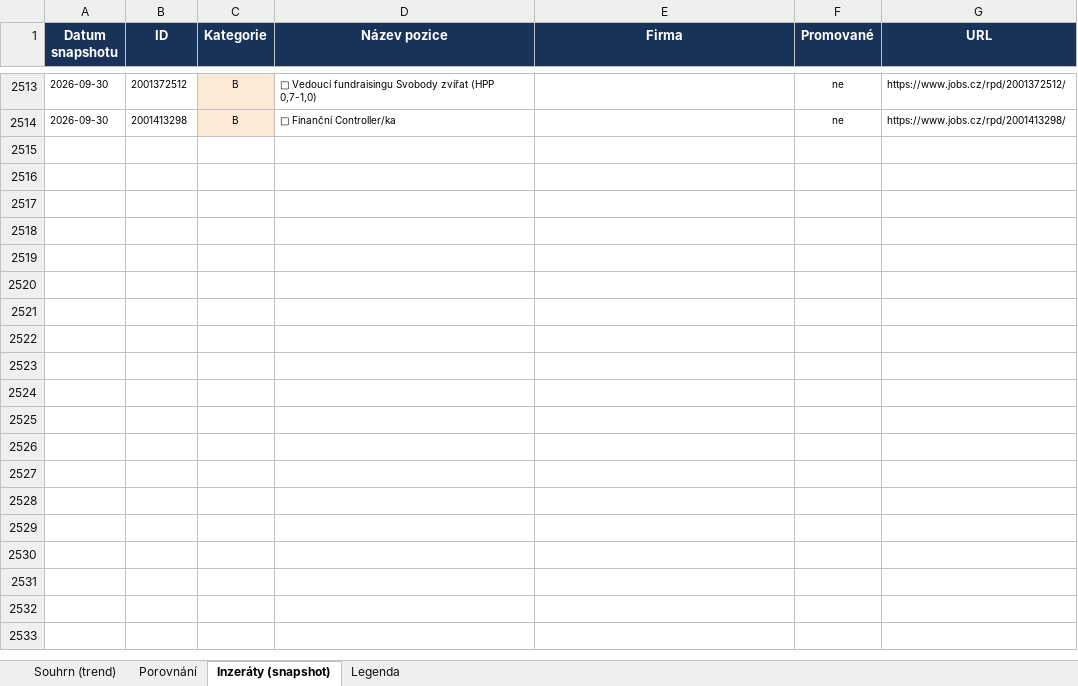
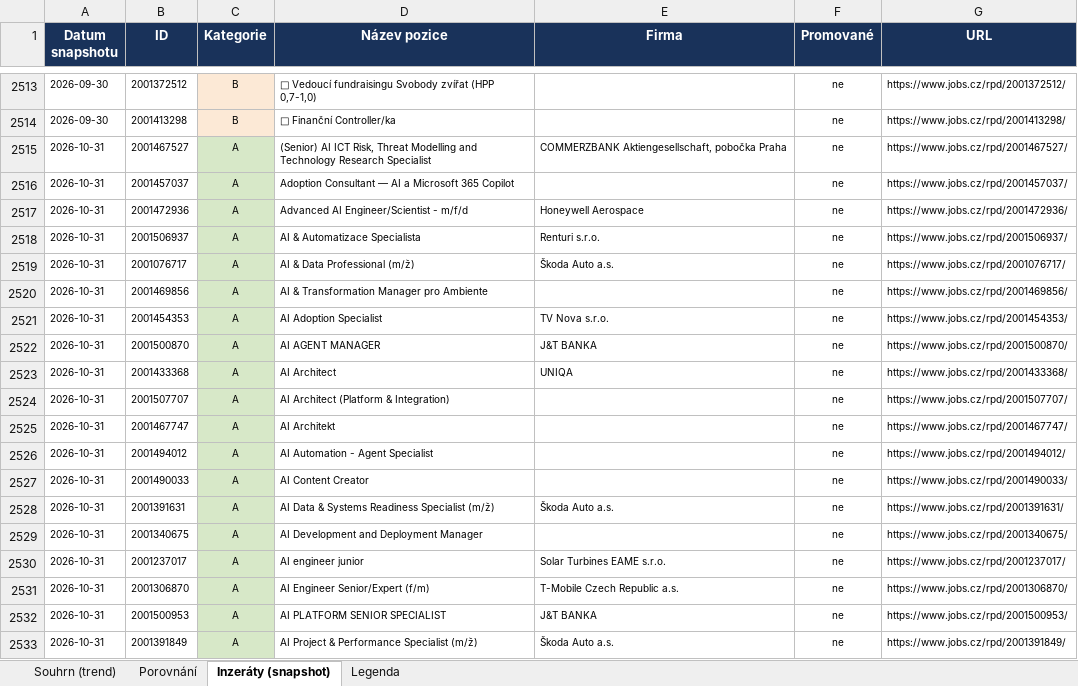
Before and after one commit to kozubektp/jobscz-ai-tracker, an Excel workbook: AI_jobs_tracker_jobscz.xlsx, sheet Inzeráty (snapshot), drawn as a sheet; only a part is shown, gaps mark what is left out; values as stored, in another font and other column widths than the file's, no borders; the diff covers the shown part only; the diff names each change by its address in the sheet, - before the commit and + after, or states it on an @@ line.

```diff
--- a/AI_jobs_tracker_jobscz.xlsx (sheet Inzeráty (snapshot))
+++ b/AI_jobs_tracker_jobscz.xlsx (sheet Inzeráty (snapshot))
+row 2515: 2026-10-31 | 2001467527 | A | (Senior) AI ICT Risk, Threat Modelling and Technology Research Specialist | COMMERZBANK Aktiengesellschaft, pobočka Praha | ne | https://www.jobs.cz/rpd/2001467527/
+row 2516: 2026-10-31 | 2001457037 | A | Adoption Consultant — AI a Microsoft 365 Copilot |  | ne | https://www.jobs.cz/rpd/2001457037/
+row 2517: 2026-10-31 | 2001472936 | A | Advanced AI Engineer/Scientist - m/f/d | Honeywell Aerospace | ne | https://www.jobs.cz/rpd/2001472936/
+row 2518: 2026-10-31 | 2001506937 | A | AI & Automatizace Specialista | Renturi s.r.o. | ne | https://www.jobs.cz/rpd/2001506937/
+row 2519: 2026-10-31 | 2001076717 | A | AI & Data Professional (m/ž) | Škoda Auto a.s. | ne | https://www.jobs.cz/rpd/2001076717/
+row 2520: 2026-10-31 | 2001469856 | A | AI & Transformation Manager pro Ambiente |  | ne | https://www.jobs.cz/rpd/2001469856/
+row 2521: 2026-10-31 | 2001454353 | A | AI Adoption Specialist | TV Nova s.r.o. | ne | https://www.jobs.cz/rpd/2001454353/
+row 2522: 2026-10-31 | 2001500870 | A | AI AGENT MANAGER | J&T BANKA | ne | https://www.jobs.cz/rpd/2001500870/
+row 2523: 2026-10-31 | 2001433368 | A | AI Architect | UNIQA | ne | https://www.jobs.cz/rpd/2001433368/
+row 2524: 2026-10-31 | 2001507707 | A | AI Architect (Platform & Integration) |  | ne | https://www.jobs.cz/rpd/2001507707/
+row 2525: 2026-10-31 | 2001467747 | A | AI Architekt |  | ne | https://www.jobs.cz/rpd/2001467747/
+row 2526: 2026-10-31 | 2001494012 | A | AI Automation - Agent Specialist |  | ne | https://www.jobs.cz/rpd/2001494012/
+row 2527: 2026-10-31 | 2001490033 | A | AI Content Creator |  | ne | https://www.jobs.cz/rpd/2001490033/
+row 2528: 2026-10-31 | 2001391631 | A | AI Data & Systems Readiness Specialist (m/ž) | Škoda Auto a.s. | ne | https://www.jobs.cz/rpd/2001391631/
+row 2529: 2026-10-31 | 2001340675 | A | AI Development and Deployment Manager |  | ne | https://www.jobs.cz/rpd/2001340675/
+row 2530: 2026-10-31 | 2001237017 | A | AI engineer junior | Solar Turbines EAME s.r.o. | ne | https://www.jobs.cz/rpd/2001237017/
+row 2531: 2026-10-31 | 2001306870 | A | AI Engineer Senior/Expert (f/m) | T-Mobile Czech Republic a.s. | ne | https://www.jobs.cz/rpd/2001306870/
+row 2532: 2026-10-31 | 2001500953 | A | AI PLATFORM SENIOR SPECIALIST | J&T BANKA | ne | https://www.jobs.cz/rpd/2001500953/
+row 2533: 2026-10-31 | 2001391849 | A | AI Project & Performance Specialist (m/ž) | Škoda Auto a.s. | ne | https://www.jobs.cz/rpd/2001391849/
```
Also changed, not shown: 41 added rows elsewhere in this sheet, sheet Porovnání, sheet Souhrn (trend), 4 other files.
